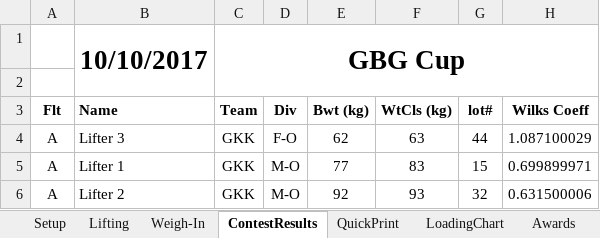
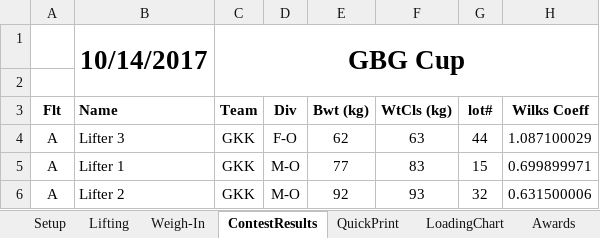
Before and after one commit to TianfuYun/NextLifter, an Excel workbook: NextLifter.xlsm, sheet ContestResults, drawn as a sheet; only a part is shown; values as stored, in another font and other column widths than the file's, no borders; conditional formats not drawn; the diff names each change by its address in the sheet, - before the commit and + after, or states it on an @@ line.

Commit message:
corrected last commit

```diff
--- a/NextLifter.xlsm (sheet ContestResults)
+++ b/NextLifter.xlsm (sheet ContestResults)
-B1 (Name): 10/10/2017
+B1 (Name): 10/14/2017
```
Also changed, not shown: sheet QuickPrint, hidden cells, charts or pictures.
